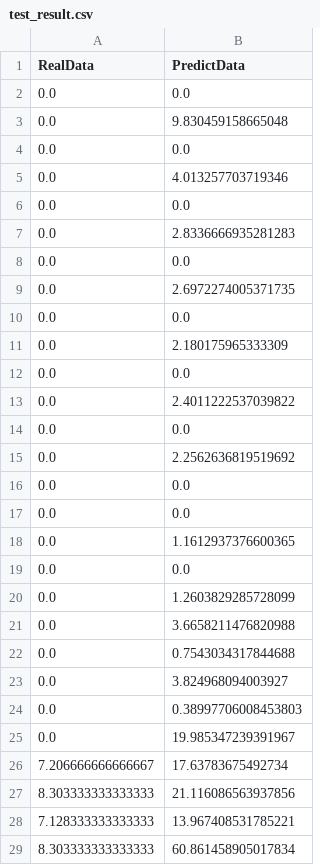
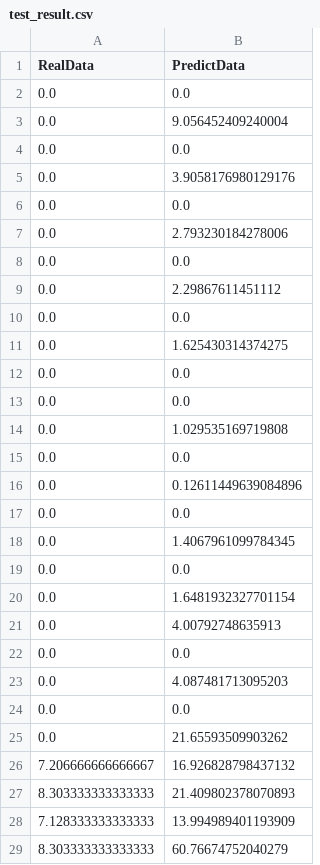
Before and after one commit to yshtak/em_simulator, a CSV file: filter/test_result.csv, drawn as a sheet; only a part is shown; the diff covers the shown part only.

```diff
--- a/filter/test_result.csv
+++ b/filter/test_result.csv
@@ -2,28 +2,28 @@ RealData,PredictData
 0.0,0.0
-0.0,9.830459158665048
+0.0,9.056452409240004
 0.0,0.0
-0.0,4.013257703719346
+0.0,3.9058176980129176
 0.0,0.0
-0.0,2.8336666935281283
+0.0,2.793230184278006
 0.0,0.0
-0.0,2.6972274005371735
+0.0,2.29867611451112
 0.0,0.0
-0.0,2.180175965333309
-0.0,0.0
-0.0,2.4011222537039822
-0.0,0.0
-0.0,2.2562636819519692
+0.0,1.625430314374275
 0.0,0.0
 0.0,0.0
-0.0,1.1612937376600365
+0.0,1.029535169719808
 0.0,0.0
-0.0,1.2603829285728099
-0.0,3.6658211476820988
-0.0,0.7543034317844688
-0.0,3.824968094003927
-0.0,0.38997706008453803
-0.0,19.985347239391967
-7.206666666666667,17.63783675492734
-8.303333333333333,21.116086563937856
-7.128333333333333,13.967408531785221
-8.303333333333333,60.861458905017834
+0.0,0.12611449639084896
+0.0,0.0
+0.0,1.4067961099784345
+0.0,0.0
+0.0,1.6481932327701154
+0.0,4.00792748635913
+0.0,0.0
+0.0,4.087481713095203
+0.0,0.0
+0.0,21.65593509903262
+7.206666666666667,16.926828798437132
+8.303333333333333,21.409802378070893
+7.128333333333333,13.994989401193909
+8.303333333333333,60.76674752040279
```
Also changed, not shown: 4 added rows, 4 removed rows, 2 moved rows and 50 edited cells elsewhere in this file, 5 other files.
